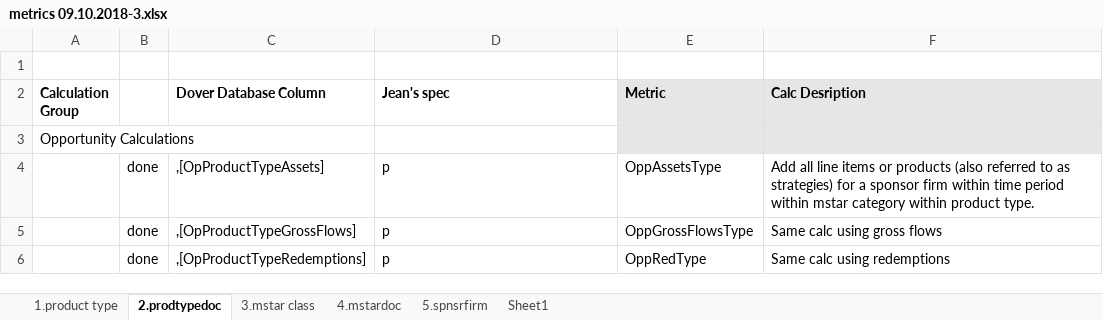
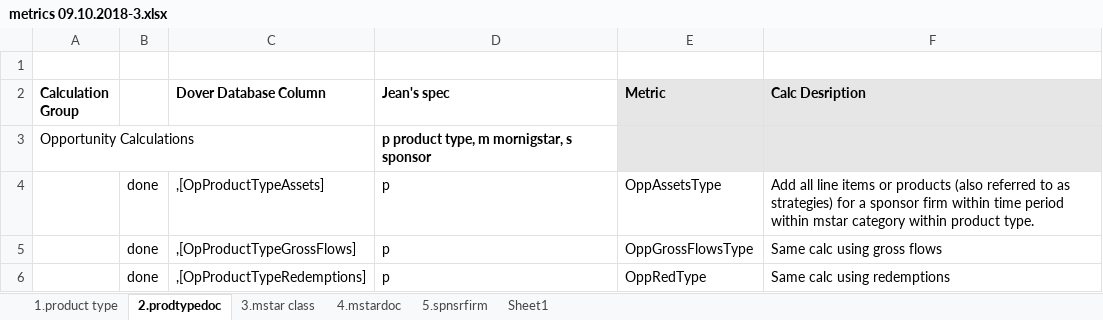
Before and after one commit to jkermond-gmail/DoverSMA, an Excel workbook: DoverMetrics/metrics 09.10.2018-3.xlsx, sheet 2.prodtypedoc, drawn as a sheet; only a part is shown; values as stored, in another font and other column widths than the file's, no borders; the diff names each change by its address in the sheet, - before the commit and + after, or states it on an @@ line.

Commit message:
more metrics, metrics, metrics

```diff
--- a/DoverMetrics/metrics 09.10.2018-3.xlsx (sheet 2.prodtypedoc)
+++ b/DoverMetrics/metrics 09.10.2018-3.xlsx (sheet 2.prodtypedoc)
-D3 (Jean's spec): (empty)
+D3 (Jean's spec): p product type, m mornigstar, s sponsor
```
Also changed, not shown: 7 other files.
